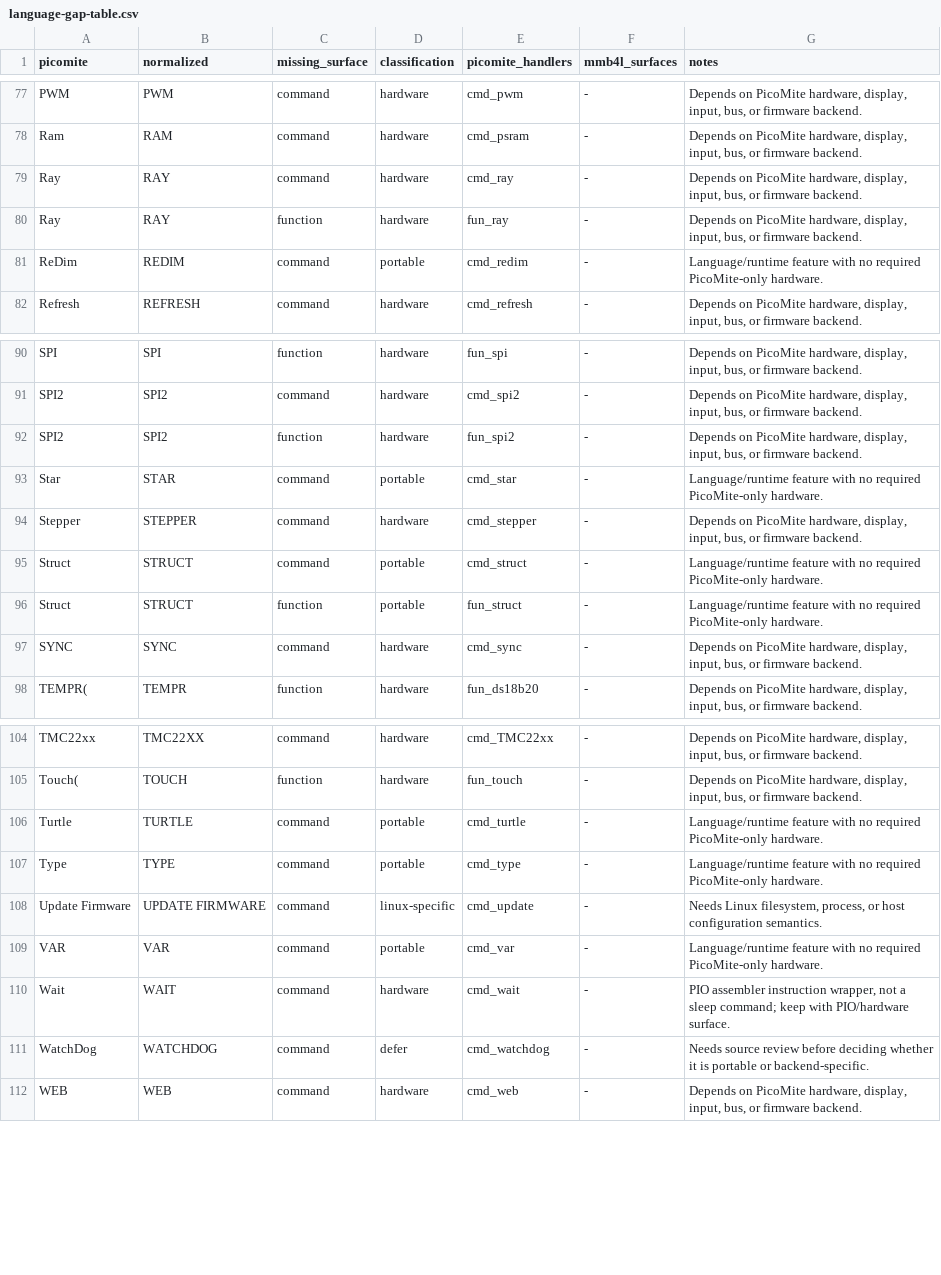
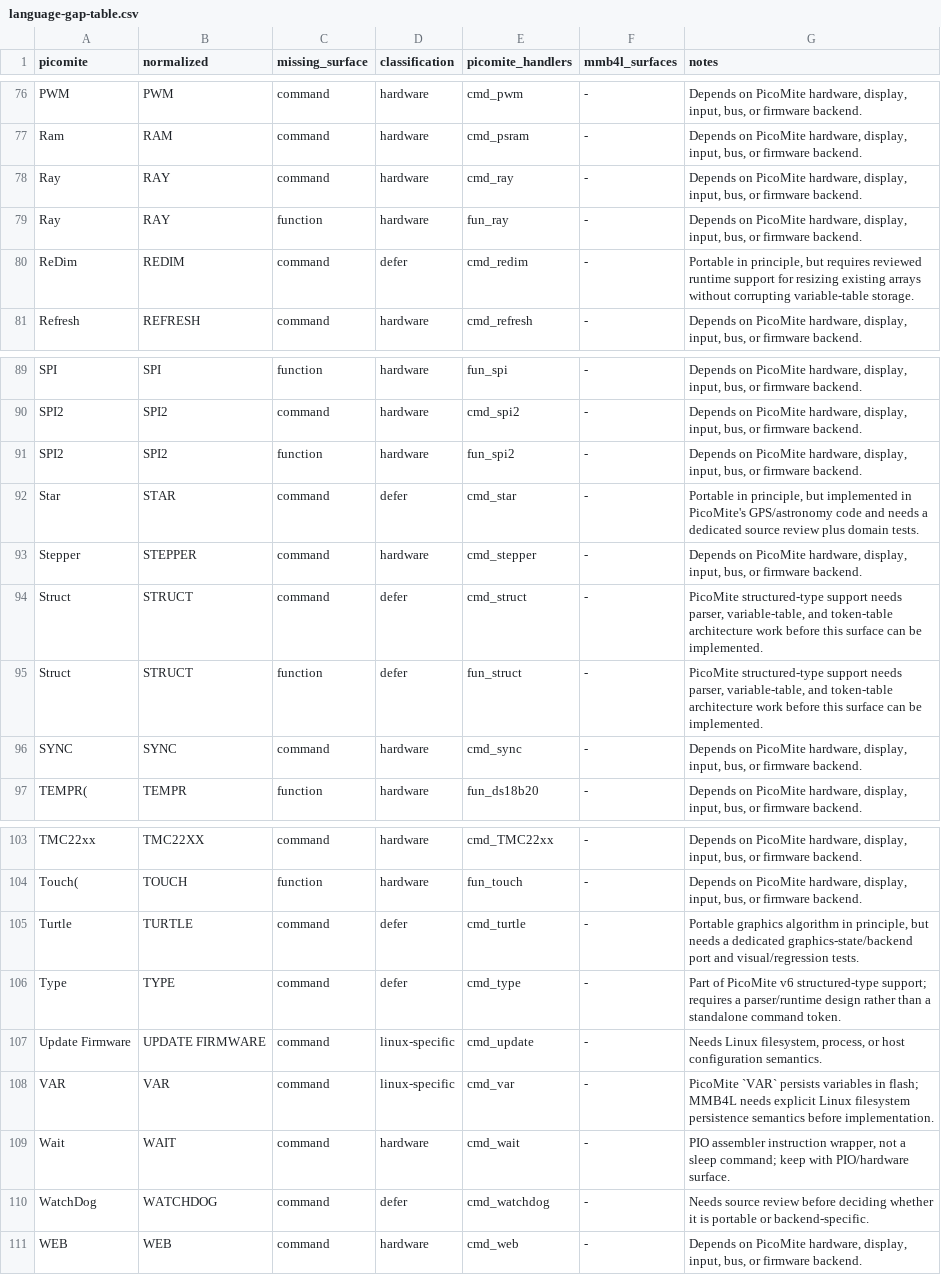
Before and after one commit to neusse/mmb4l-language-v6, a CSV file: docs/generated/language-gap-table.csv, drawn as a sheet; only a part is shown, gaps mark what is left out; the diff covers the shown part only.

Commit message:
Resolve remaining portable v6 gap audit

```diff
--- a/docs/generated/language-gap-table.csv
+++ b/docs/generated/language-gap-table.csv
@@ -80,3 +79,3 @@ Ray,RAY,command,hardware,cmd_ray,-,"Depends on PicoMite hardware, display, input
 Ray,RAY,function,hardware,fun_ray,-,"Depends on PicoMite hardware, display, input, bus, or firmware backend."
-ReDim,REDIM,command,portable,cmd_redim,-,Language/runtime feature with no required PicoMite-only hardware.
+ReDim,REDIM,command,defer,cmd_redim,-,"Portable in principle, but requires reviewed runtime support for resizing existing arrays without corrupting variable-table storage."
 Refresh,REFRESH,command,hardware,cmd_refresh,-,"Depends on PicoMite hardware, display, input, bus, or firmware backend."
@@ -92,6 +91,6 @@ SPI2,SPI2,command,hardware,cmd_spi2,-,"Depends on PicoMite hardware, display, in
 SPI2,SPI2,function,hardware,fun_spi2,-,"Depends on PicoMite hardware, display, input, bus, or firmware backend."
-Star,STAR,command,portable,cmd_star,-,Language/runtime feature with no required PicoMite-only hardware.
+Star,STAR,command,defer,cmd_star,-,"Portable in principle, but implemented in PicoMite's GPS/astronomy code and needs a dedicated source review plus domain tests."
 Stepper,STEPPER,command,hardware,cmd_stepper,-,"Depends on PicoMite hardware, display, input, bus, or firmware backend."
-Struct,STRUCT,command,portable,cmd_struct,-,Language/runtime feature with no required PicoMite-only hardware.
-Struct,STRUCT,function,portable,fun_struct,-,Language/runtime feature with no required PicoMite-only hardware.
+Struct,STRUCT,command,defer,cmd_struct,-,"PicoMite structured-type support needs parser, variable-table, and token-table architecture work before this surface can be implemented."
+Struct,STRUCT,function,defer,fun_struct,-,"PicoMite structured-type support needs parser, variable-table, and token-table architecture work before this surface can be implemented."
 SYNC,SYNC,command,hardware,cmd_sync,-,"Depends on PicoMite hardware, display, input, bus, or firmware backend."
@@ -105,6 +104,6 @@ TMC22xx,TMC22XX,command,hardware,cmd_TMC22xx,-,"Depends on PicoMite hardware, di
 Touch(,TOUCH,function,hardware,fun_touch,-,"Depends on PicoMite hardware, display, input, bus, or firmware backend."
-Turtle,TURTLE,command,portable,cmd_turtle,-,Language/runtime feature with no required PicoMite-only hardware.
-Type,TYPE,command,portable,cmd_type,-,Language/runtime feature with no required PicoMite-only hardware.
+Turtle,TURTLE,command,defer,cmd_turtle,-,"Portable graphics algorithm in principle, but needs a dedicated graphics-state/backend port and visual/regression tests."
+Type,TYPE,command,defer,cmd_type,-,Part of PicoMite v6 structured-type support; requires a parser/runtime design rather than a standalone command token.
 Update Firmware,UPDATE FIRMWARE,command,linux-specific,cmd_update,-,"Needs Linux filesystem, process, or host configuration semantics."
-VAR,VAR,command,portable,cmd_var,-,Language/runtime feature with no required PicoMite-only hardware.
+VAR,VAR,command,linux-specific,cmd_var,-,PicoMite `VAR` persists variables in flash; MMB4L needs explicit Linux filesystem persistence semantics before implementation.
 Wait,WAIT,command,hardware,cmd_wait,-,"PIO assembler instruction wrapper, not a sleep command; keep with PIO/hardware surface."
```
Also changed, not shown: 1 removed row and 26 edited cells elsewhere in this file, docs/generated/language-surface-mmb4l.csv, 9 other files.
